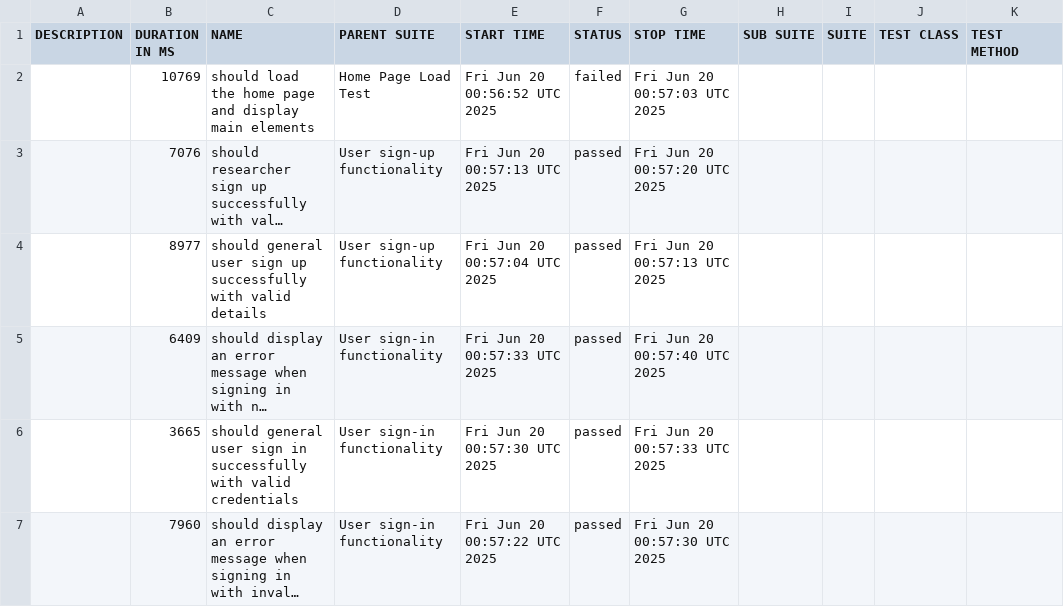
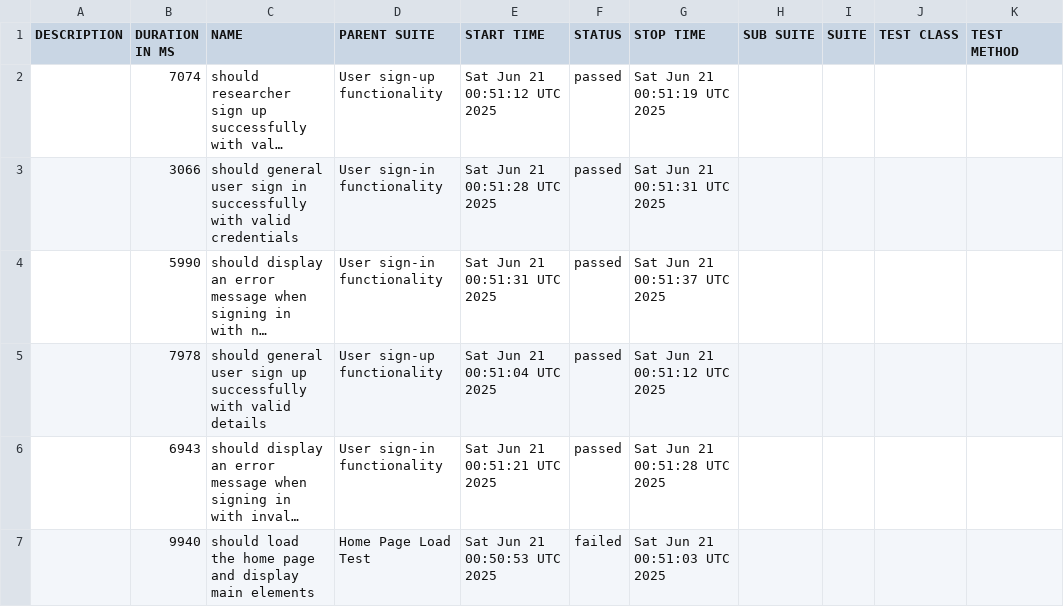
Before and after one commit to udanawetthasinghe/dis, a CSV file: data/suites.csv, drawn as a sheet; long unchanged cells end in …; removed rows and columns are numbered as before the commit, all else as after; the diff names each change by its address in the sheet, - before the commit and + after, or states it on an @@ line.

```diff
--- a/data/suites.csv
+++ b/data/suites.csv
-row 2:  | 10769 | should load the home page and display main elements | Home Page Load Test | Fri Jun 20 00:56:52 UTC 2025 | failed | Fri Jun 20 00:57:03 UTC 2025
-B2 (DURATION IN MS): 7076
+B2 (DURATION IN MS): 7074
-E2 (START TIME): Fri Jun 20 00:57:13 UTC 2025
+E2 (START TIME): Sat Jun 21 00:51:12 UTC 2025
-G2 (STOP TIME): Fri Jun 20 00:57:20 UTC 2025
+G2 (STOP TIME): Sat Jun 21 00:51:19 UTC 2025
-B3 (DURATION IN MS): 8977
+B3 (DURATION IN MS): 3066
-C3 (NAME): …user sign up successfully with valid details
+C3 (NAME): …user sign in successfully with valid credentials
-D3 (PARENT SUITE): User sign-up functionality
+D3 (PARENT SUITE): User sign-in functionality
-E3 (START TIME): Fri Jun 20 00:57:04 UTC 2025
+E3 (START TIME): Sat Jun 21 00:51:28 UTC 2025
-G3 (STOP TIME): Fri Jun 20 00:57:13 UTC 2025
+G3 (STOP TIME): Sat Jun 21 00:51:31 UTC 2025
-B4 (DURATION IN MS): 6409
+B4 (DURATION IN MS): 5990
-E4 (START TIME): Fri Jun 20 00:57:33 UTC 2025
+E4 (START TIME): Sat Jun 21 00:51:31 UTC 2025
-G4 (STOP TIME): Fri Jun 20 00:57:40 UTC 2025
+G4 (STOP TIME): Sat Jun 21 00:51:37 UTC 2025
-B5 (DURATION IN MS): 3665
+B5 (DURATION IN MS): 7978
-C5 (NAME): …user sign in successfully with valid credentials
+C5 (NAME): …user sign up successfully with valid details
-D5 (PARENT SUITE): User sign-in functionality
+D5 (PARENT SUITE): User sign-up functionality
-E5 (START TIME): Fri Jun 20 00:57:30 UTC 2025
+E5 (START TIME): Sat Jun 21 00:51:04 UTC 2025
-G5 (STOP TIME): Fri Jun 20 00:57:33 UTC 2025
+G5 (STOP TIME): Sat Jun 21 00:51:12 UTC 2025
-B6 (DURATION IN MS): 7960
+B6 (DURATION IN MS): 6943
-E6 (START TIME): Fri Jun 20 00:57:22 UTC 2025
+E6 (START TIME): Sat Jun 21 00:51:21 UTC 2025
-G6 (STOP TIME): Fri Jun 20 00:57:30 UTC 2025
+G6 (STOP TIME): Sat Jun 21 00:51:28 UTC 2025
+row 7:  | 9940 | should load the home page and display main elements | Home Page Load Test | Sat Jun 21 00:50:53 UTC 2025 | failed | Sat Jun 21 00:51:03 UTC 2025
```
Also changed, not shown: 27 other files.
